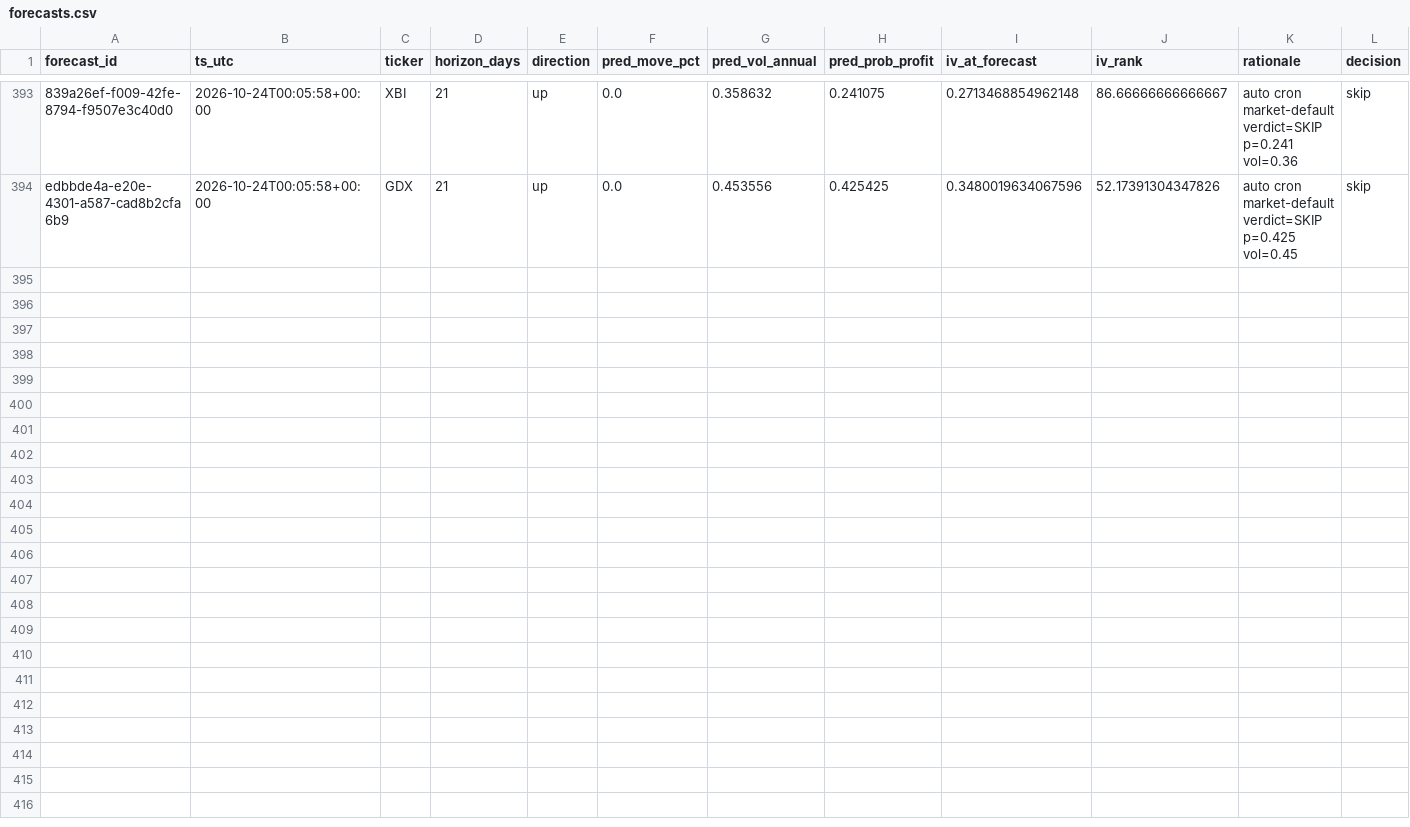
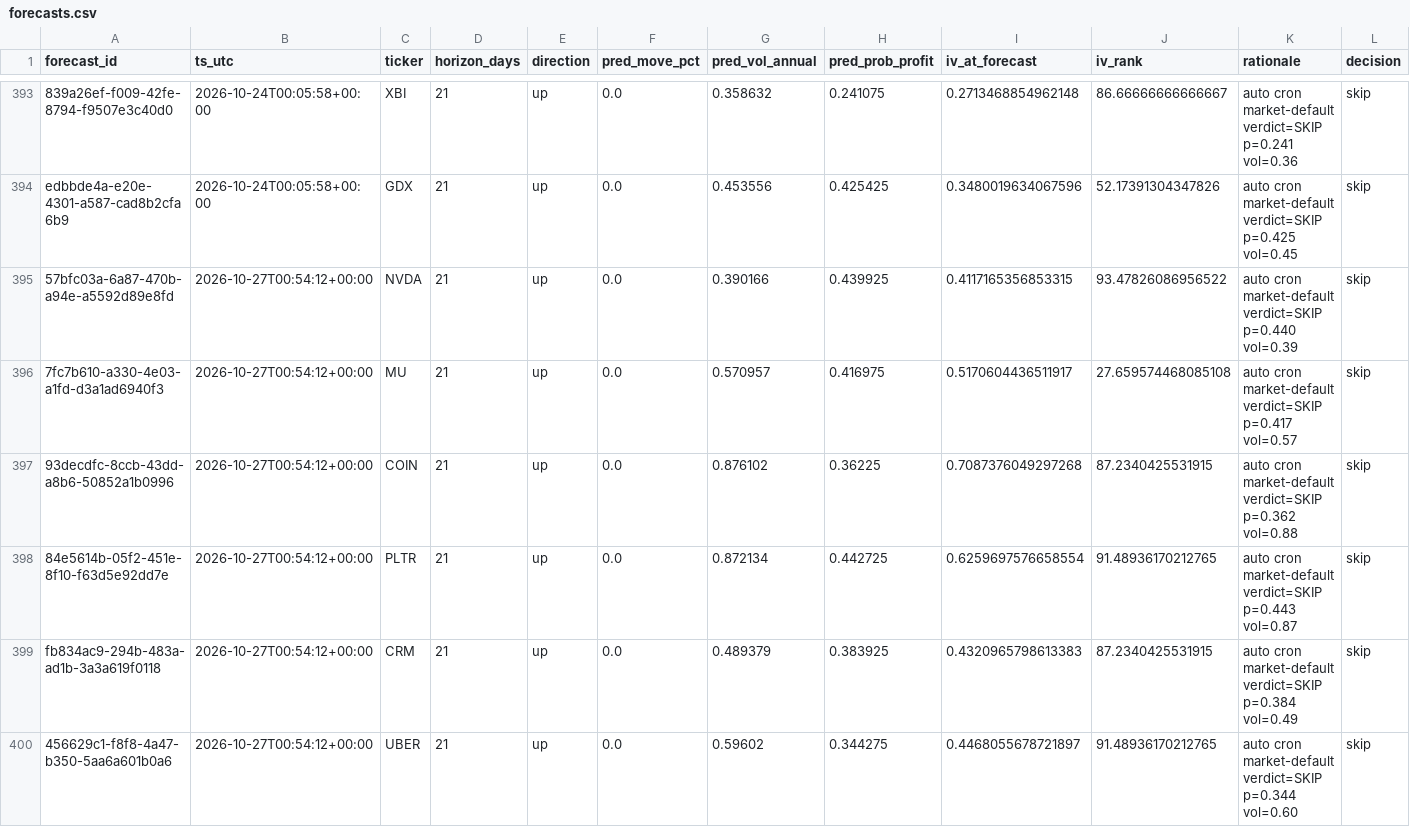
Before and after one commit to PandaGrdn/options_screener, a CSV file: data/forecasts.csv, drawn as a sheet; only a part is shown, gaps mark what is left out; rows hold the shown columns only; the diff covers the shown part only; the diff names each change by its address in the sheet, - before the commit and + after, or states it on an @@ line.

```diff
--- a/data/forecasts.csv
+++ b/data/forecasts.csv
+row 395: 57bfc03a-6a87-470b-a94e-a5592d89e8fd | 2026-10-27T00:54:12+00:00 | NVDA | 21 | up | 0.0 | 0.390166 | 0.439925 | 0.4117165356853315 | 93.47826086956522 | auto cron market-default verdict=SKIP p=0.440 vol=0.39 | skip
+row 396: 7fc7b610-a330-4e03-a1fd-d3a1ad6940f3 | 2026-10-27T00:54:12+00:00 | MU | 21 | up | 0.0 | 0.570957 | 0.416975 | 0.5170604436511917 | 27.659574468085108 | auto cron market-default verdict=SKIP p=0.417 vol=0.57 | skip
+row 397: 93decdfc-8ccb-43dd-a8b6-50852a1b0996 | 2026-10-27T00:54:12+00:00 | COIN | 21 | up | 0.0 | 0.876102 | 0.36225 | 0.7087376049297268 | 87.2340425531915 | auto cron market-default verdict=SKIP p=0.362 vol=0.88 | skip
+row 398: 84e5614b-05f2-451e-8f10-f63d5e92dd7e | 2026-10-27T00:54:12+00:00 | PLTR | 21 | up | 0.0 | 0.872134 | 0.442725 | 0.6259697576658554 | 91.48936170212765 | auto cron market-default verdict=SKIP p=0.443 vol=0.87 | skip
+row 399: fb834ac9-294b-483a-ad1b-3a3a619f0118 | 2026-10-27T00:54:12+00:00 | CRM | 21 | up | 0.0 | 0.489379 | 0.383925 | 0.4320965798613383 | 87.2340425531915 | auto cron market-default verdict=SKIP p=0.384 vol=0.49 | skip
+row 400: 456629c1-f8f8-4a47-b350-5aa6a601b0a6 | 2026-10-27T00:54:12+00:00 | UBER | 21 | up | 0.0 | 0.59602 | 0.344275 | 0.4468055678721897 | 91.48936170212765 | auto cron market-default verdict=SKIP p=0.344 vol=0.60 | skip
```
Also changed, not shown: 5 added rows elsewhere in this file, data/marks.csv, data/trades.csv, 6 other files.
